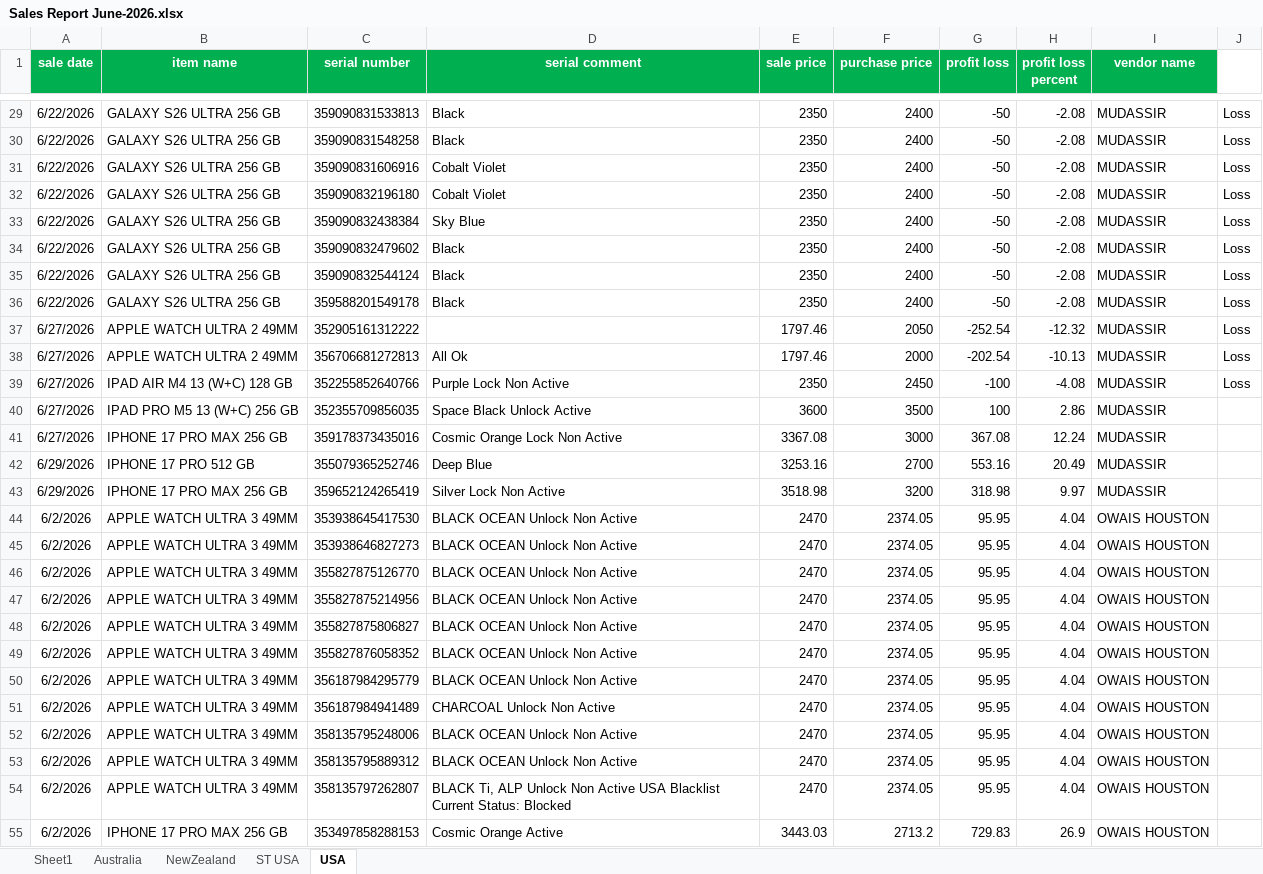
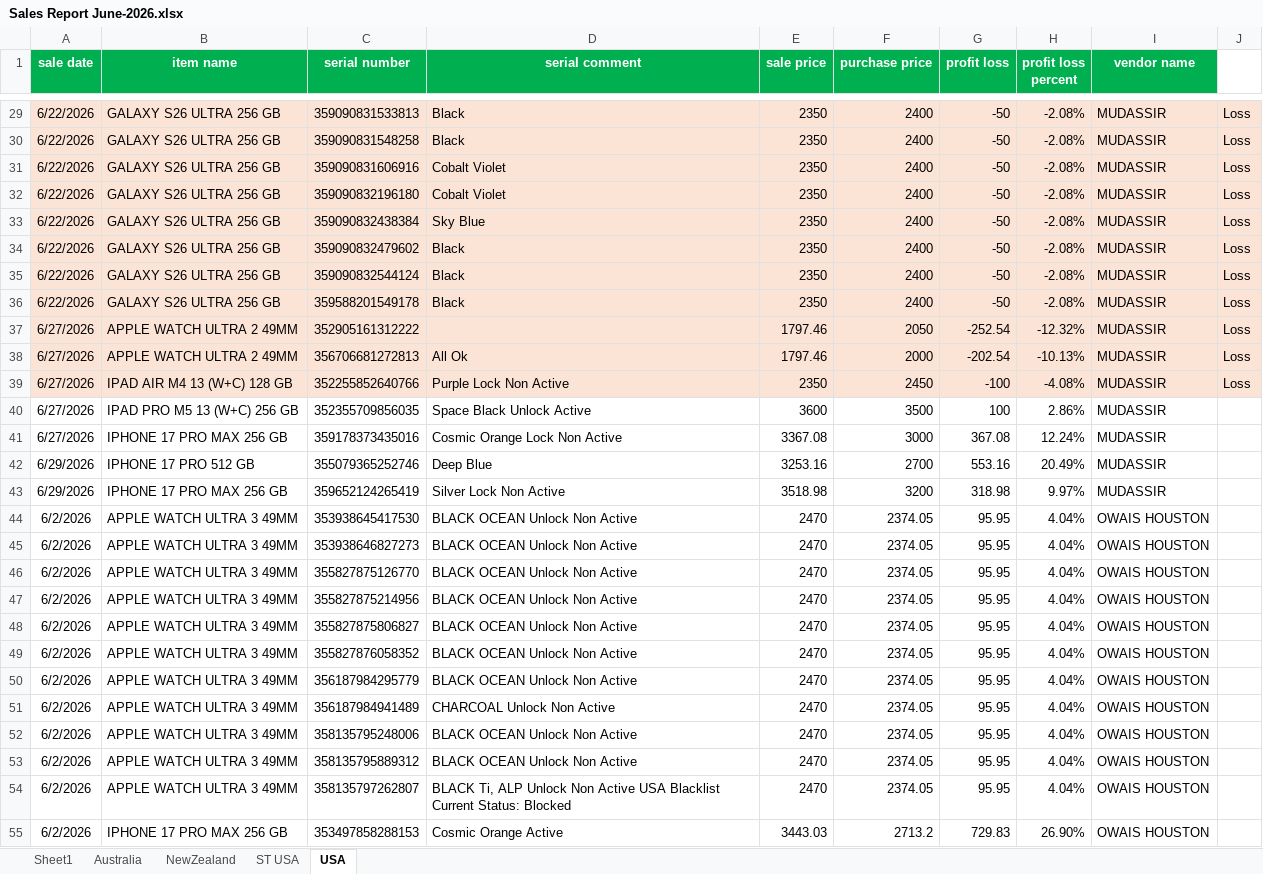
Before and after one commit to Swiss-Tech-Global/Employees_Data_Backup, an Excel workbook: SwissTechSaqib/Swiss Tech Files 2025/Sales Reports 2025/Sales Report June-2026.xlsx, sheet USA, drawn as a sheet; only a part is shown, gaps mark what is left out; values as stored, in another font and other column widths than the file's, no borders; conditional formats not drawn; the diff covers the shown part only; the diff names each change by its address in the sheet, - before the commit and + after, or states it on an @@ line.

```diff
--- a/SwissTechSaqib/Swiss Tech Files 2025/Sales Reports 2025/Sales Report June-2026.xlsx (sheet USA)
+++ b/SwissTechSaqib/Swiss Tech Files 2025/Sales Reports 2025/Sales Report June-2026.xlsx (sheet USA)
-A29:J39 fill: none
+A29:J39 fill: #FBE3D6
-H29:H36 (profit loss percent): -2.08
+H29:H36 (profit loss percent): -2.08%
-H37 (profit loss percent): -12.32
+H37 (profit loss percent): -12.32%
-H38 (profit loss percent): -10.13
+H38 (profit loss percent): -10.13%
-H39 (profit loss percent): -4.08
+H39 (profit loss percent): -4.08%
-H40 (profit loss percent): 2.86
+H40 (profit loss percent): 2.86%
-H41 (profit loss percent): 12.24
+H41 (profit loss percent): 12.24%
-H42 (profit loss percent): 20.49
+H42 (profit loss percent): 20.49%
-H43 (profit loss percent): 9.97
+H43 (profit loss percent): 9.97%
-H44:H54 (profit loss percent): 4.04
+H44:H54 (profit loss percent): 4.04%
-H55 (profit loss percent): 26.9
+H55 (profit loss percent): 26.90%
```
Also changed, not shown: 1 added row, 272 edited cells and cell formats elsewhere in this sheet, sheet Sheet1, formulas that keep their value, SwissTechMohsin/Listing All Details/02-06-2026/Camera Final.xlsx, SwissTechShehzad/27-06-2026/27-06-2026.xlsx, 3 other files.
